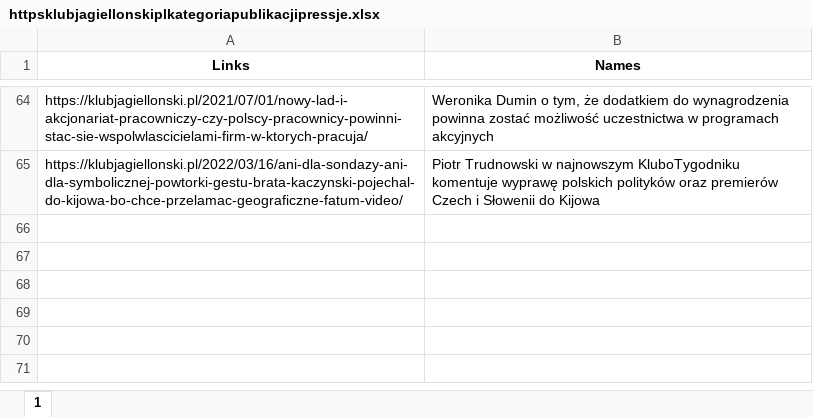
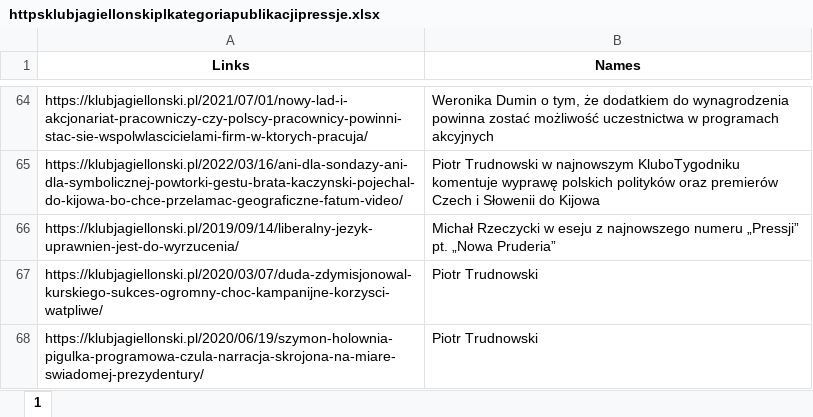
Before and after one commit to oliwkan091/ACV3, an Excel workbook: database/httpsklubjagiellonskiplkategoriapublikacjipressje.xlsx, sheet 1, drawn as a sheet; only a part is shown, gaps mark what is left out; values as stored, in another font and other column widths than the file's, no borders; the diff names each change by its address in the sheet, - before the commit and + after, or states it on an @@ line.

```diff
--- a/database/httpsklubjagiellonskiplkategoriapublikacjipressje.xlsx (sheet 1)
+++ b/database/httpsklubjagiellonskiplkategoriapublikacjipressje.xlsx (sheet 1)
+row 66: https://klubjagiellonski.pl/2019/09/14/liberalny-jezyk-uprawnien-jest-do-wyrzucenia/ | Michał Rzeczycki w eseju z najnowszego numeru „Pressji” pt. „Nowa Pruderia”
+row 67: https://klubjagiellonski.pl/2020/03/07/duda-zdymisjonowal-kurskiego-sukces-ogromny-choc-kampanijne-korzysci-watpliwe/ | Piotr Trudnowski
+row 68: https://klubjagiellonski.pl/2020/06/19/szymon-holownia-pigulka-programowa-czula-narracja-skrojona-na-miare-swiadomej-prezydentury/ | Piotr Trudnowski
```
Also changed, not shown: database/httpsenchantedbookletcom.xlsx, database/httpshistorycznyambasadorcom.xlsx, 20 other files.
